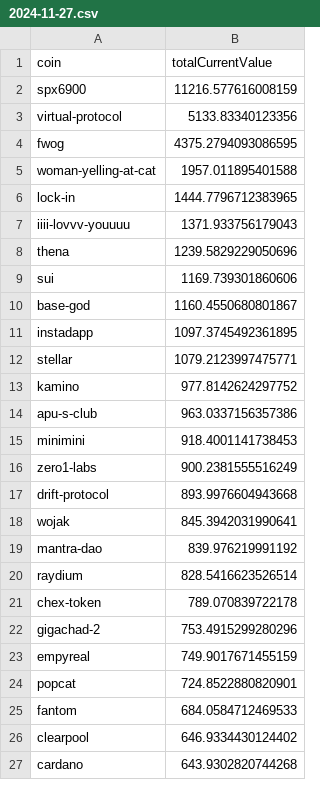
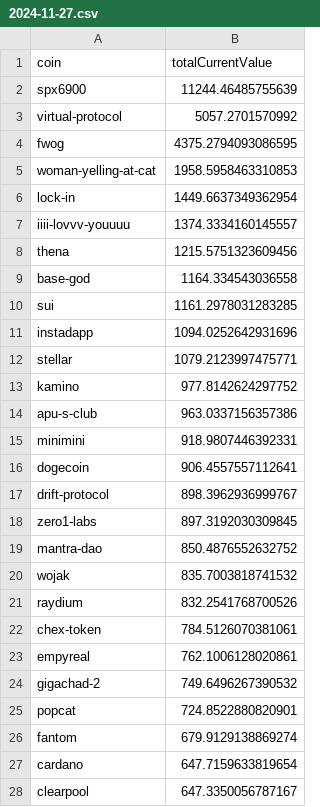
Before and after one commit to 0xmountaintop/coin-strength, a CSV file: results/2024/11/2024-11-27.csv, drawn as a sheet; only a part is shown; the diff covers the shown part only.

Commit message:
update for 2024-11-27 (#9)
Co-authored-by: 0xmountaintop <0xmountaintop@users.noreply.github.com>

```diff
--- a/results/2024/11/2024-11-27.csv
+++ b/results/2024/11/2024-11-27.csv
@@ -1,12 +1,12 @@
 coin,totalCurrentValue
-spx6900,11216.577616008159
-virtual-protocol,5133.83340123356
+spx6900,11244.46485755639
+virtual-protocol,5057.2701570992
 fwog,4375.2794093086595
-woman-yelling-at-cat,1957.011895401588
-lock-in,1444.7796712383965
-iiii-lovvv-youuuu,1371.933756179043
-thena,1239.5829229050696
-sui,1169.739301860606
-base-god,1160.4550680801867
-instadapp,1097.3745492361895
+woman-yelling-at-cat,1958.5958463310853
+lock-in,1449.6637349362954
+iiii-lovvv-youuuu,1374.3334160145557
+thena,1215.5751323609456
+base-god,1164.334543036558
+sui,1161.2978031283285
+instadapp,1094.0252642931696
 stellar,1079.2123997475771
@@ -14,14 +14,15 @@ kamino,977.8142624297752
 apu-s-club,963.0337156357386
-minimini,918.4001141738453
-zero1-labs,900.2381555516249
-drift-protocol,893.9976604943668
-wojak,845.3942031990641
-mantra-dao,839.976219991192
-raydium,828.5416623526514
-chex-token,789.070839722178
-gigachad-2,753.4915299280296
-empyreal,749.9017671455159
+minimini,918.9807446392331
+dogecoin,906.4557557112641
+drift-protocol,898.3962936999767
+zero1-labs,897.3192030309845
+mantra-dao,850.4876552632752
+wojak,835.7003818741532
+raydium,832.2541768700526
+chex-token,784.5126070381061
+empyreal,762.1006128020861
+gigachad-2,749.6496267390532
 popcat,724.8522880820901
-fantom,684.0584712469533
-clearpool,646.9334430124402
-cardano,643.9302820744268
+fantom,679.9129138869274
+cardano,647.7159633819654
+clearpool,647.3350056787167
```
Also changed, not shown: 19 added rows, 16 removed rows and 49 edited cells elsewhere in this file.
